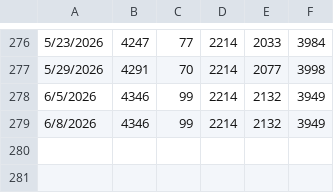
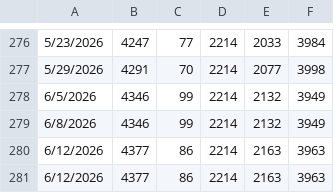
Before and after one commit to CSSEGISandData/measles_tracker_test, a CSV file: GitHub Ready Version/measles_total.csv, drawn as a sheet; only a part is shown, gaps mark what is left out; the diff names each change by its address in the sheet, - before the commit and + after, or states it on an @@ line.

```diff
--- a/GitHub Ready Version/measles_total.csv
+++ b/GitHub Ready Version/measles_total.csv
+row 280: 6/12/2026 | 4377 | 86 | 2214 | 2163 | 3963
+row 281: 6/12/2026 | 4377 | 86 | 2214 | 2163 | 3963
```
Also changed, not shown: GitHub Ready Version/1map1_2026.csv, GitHub Ready Version/1map1_last_12mo.csv, 12 other files.
